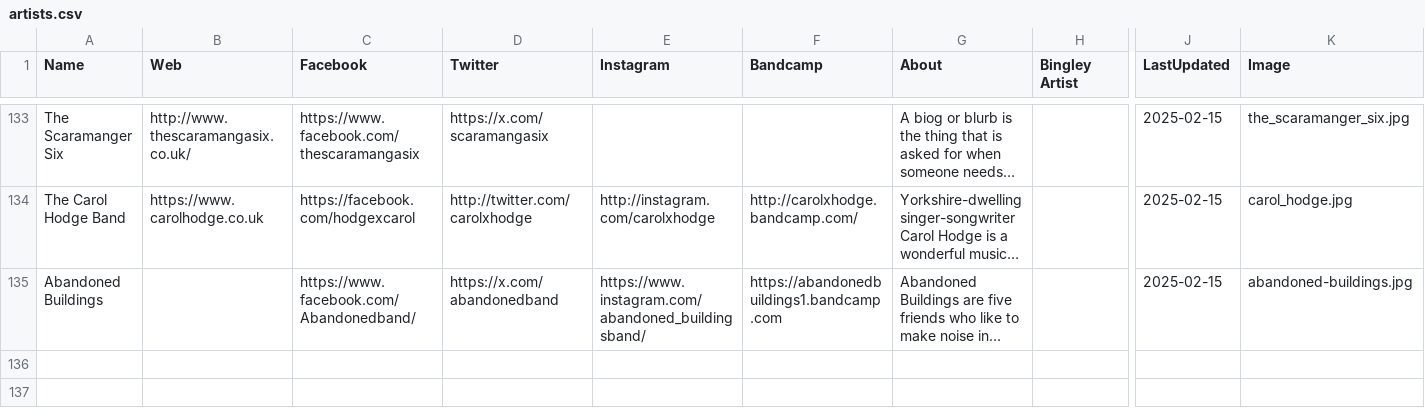
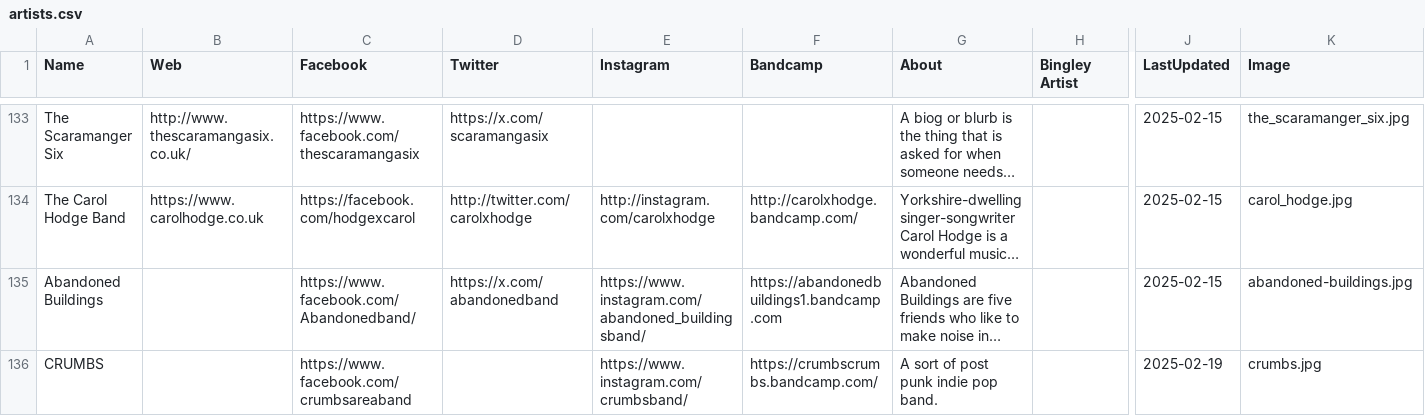
Before and after one commit to caprenter/rumble, a CSV file: docs/_data/artists.csv, drawn as a sheet; only a part is shown, gaps mark what is left out; long unchanged cells end in …; rows hold the shown columns only; the diff names each change by its address in the sheet, - before the commit and + after, or states it on an @@ line.

Commit message:
Adds oct and nov bands

```diff
--- a/docs/_data/artists.csv
+++ b/docs/_data/artists.csv
+row 136: CRUMBS |  | https://www.facebook.com/crumbsareaband |  | https://www.instagram.com/crumbsband/ | https://crumbscrumbs.bandcamp.com/ | A sort of post punk indie pop band. |  | 2025-02-19 | crumbs.jpg
```
Also changed, not shown: docs/_data/events.csv, 7 other files.
